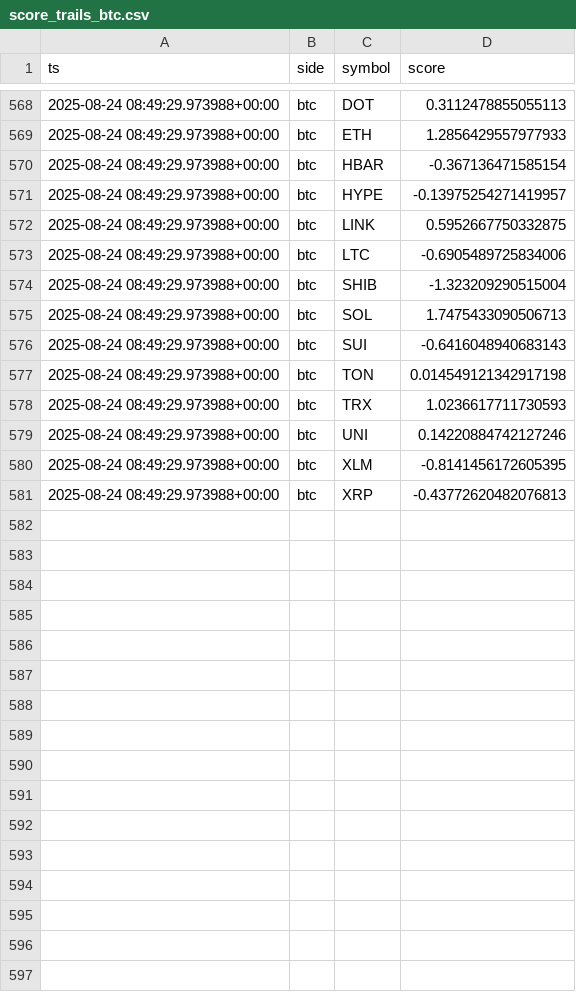
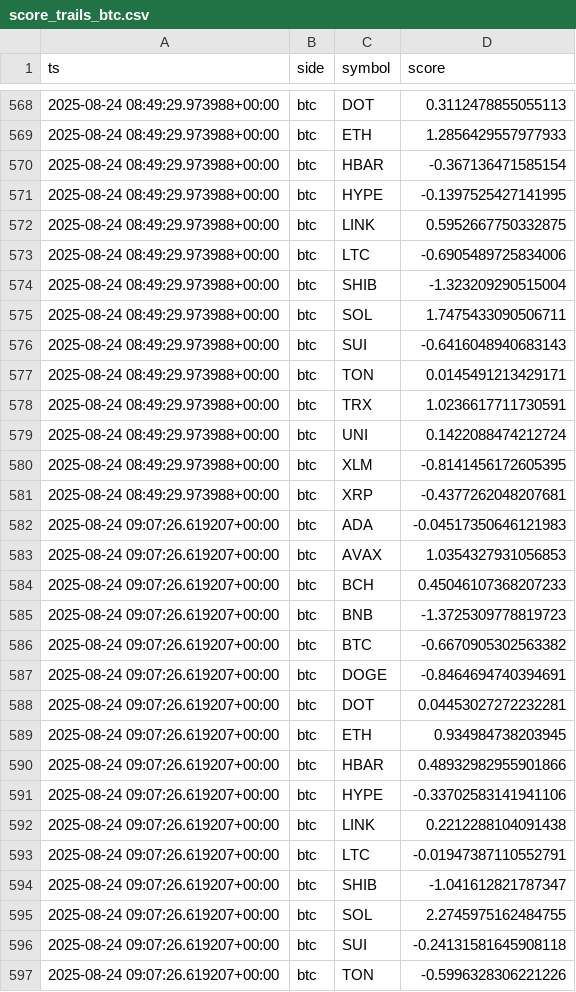
Before and after one commit to kagayakumirai/largecap-watch, a CSV file: data/score_trails_btc.csv, drawn as a sheet; only a part is shown, gaps mark what is left out; the diff covers the shown part only.

```diff
--- a/data/score_trails_btc.csv
+++ b/data/score_trails_btc.csv
@@ -570,3 +570,3 @@ ts,side,symbol,score
 2025-08-24 08:49:29.973988+00:00,btc,HBAR,-0.367136471585154
-2025-08-24 08:49:29.973988+00:00,btc,HYPE,-0.13975254271419957
+2025-08-24 08:49:29.973988+00:00,btc,HYPE,-0.1397525427141995
 2025-08-24 08:49:29.973988+00:00,btc,LINK,0.5952667750332875
@@ -574,8 +574,24 @@ ts,side,symbol,score
 2025-08-24 08:49:29.973988+00:00,btc,SHIB,-1.323209290515004
-2025-08-24 08:49:29.973988+00:00,btc,SOL,1.7475433090506713
+2025-08-24 08:49:29.973988+00:00,btc,SOL,1.7475433090506711
 2025-08-24 08:49:29.973988+00:00,btc,SUI,-0.6416048940683143
-2025-08-24 08:49:29.973988+00:00,btc,TON,0.014549121342917198
-2025-08-24 08:49:29.973988+00:00,btc,TRX,1.0236617711730593
-2025-08-24 08:49:29.973988+00:00,btc,UNI,0.14220884742127246
+2025-08-24 08:49:29.973988+00:00,btc,TON,0.0145491213429171
+2025-08-24 08:49:29.973988+00:00,btc,TRX,1.0236617711730591
+2025-08-24 08:49:29.973988+00:00,btc,UNI,0.1422088474212724
 2025-08-24 08:49:29.973988+00:00,btc,XLM,-0.8141456172605395
-2025-08-24 08:49:29.973988+00:00,btc,XRP,-0.43772620482076813
+2025-08-24 08:49:29.973988+00:00,btc,XRP,-0.4377262048207681
+2025-08-24 09:07:26.619207+00:00,btc,ADA,-0.04517350646121983
+2025-08-24 09:07:26.619207+00:00,btc,AVAX,1.0354327931056853
+2025-08-24 09:07:26.619207+00:00,btc,BCH,0.45046107368207233
+2025-08-24 09:07:26.619207+00:00,btc,BNB,-1.3725309778819723
+2025-08-24 09:07:26.619207+00:00,btc,BTC,-0.6670905302563382
+2025-08-24 09:07:26.619207+00:00,btc,DOGE,-0.8464694740394691
+2025-08-24 09:07:26.619207+00:00,btc,DOT,0.04453027272232281
+2025-08-24 09:07:26.619207+00:00,btc,ETH,0.934984738203945
+2025-08-24 09:07:26.619207+00:00,btc,HBAR,0.48932982955901866
+2025-08-24 09:07:26.619207+00:00,btc,HYPE,-0.33702583141941106
+2025-08-24 09:07:26.619207+00:00,btc,LINK,0.2212288104091438
+2025-08-24 09:07:26.619207+00:00,btc,LTC,-0.01947387110552791
+2025-08-24 09:07:26.619207+00:00,btc,SHIB,-1.041612821787347
+2025-08-24 09:07:26.619207+00:00,btc,SOL,2.2745975162484755
+2025-08-24 09:07:26.619207+00:00,btc,SUI,-0.24131581645908118
+2025-08-24 09:07:26.619207+00:00,btc,TON,-0.5996328306221226
```
Also changed, not shown: 4 added rows elsewhere in this file, data/largecap_compare.csv, data/score_trails_usd.csv, 5 other files.
